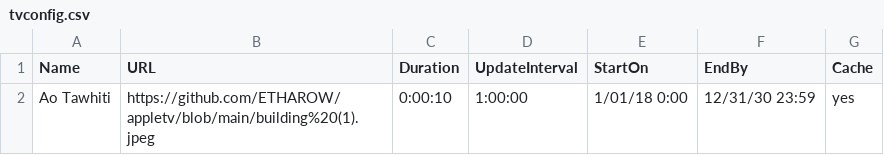
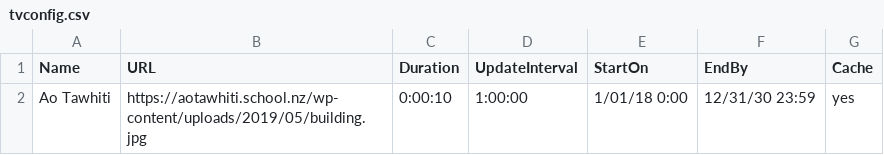
Before and after one commit to ETHAROW/appletv, a CSV file: tvconfig.csv, drawn as a sheet.

Commit message:
Update tvconfig.csv

```diff
--- a/tvconfig.csv
+++ b/tvconfig.csv
@@ -1,2 +1,2 @@
 Name,URL,Duration,UpdateInterval,StartOn,EndBy,Cache
-Ao Tawhiti,https://github.com/ETHAROW/appletv/blob/main/building%20(1).jpeg,0:00:10,1:00:00,1/01/18 0:00,12/31/30 23:59,yes
+Ao Tawhiti,https://aotawhiti.school.nz/wp-content/uploads/2019/05/building.jpg,0:00:10,1:00:00,1/01/18 0:00,12/31/30 23:59,yes
```
